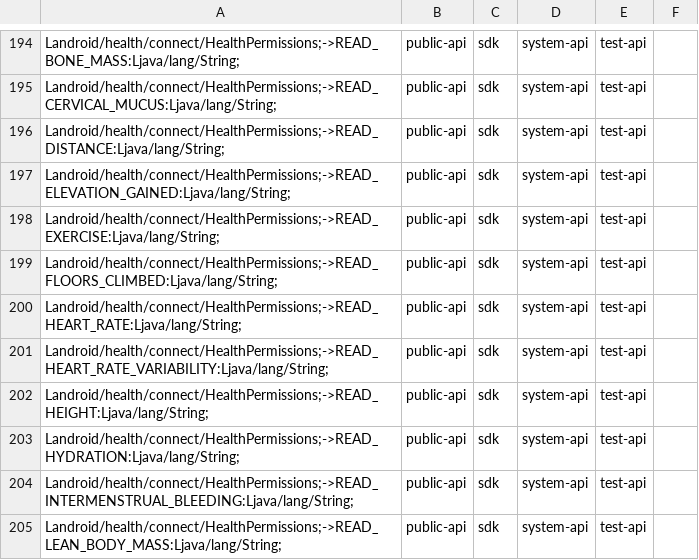
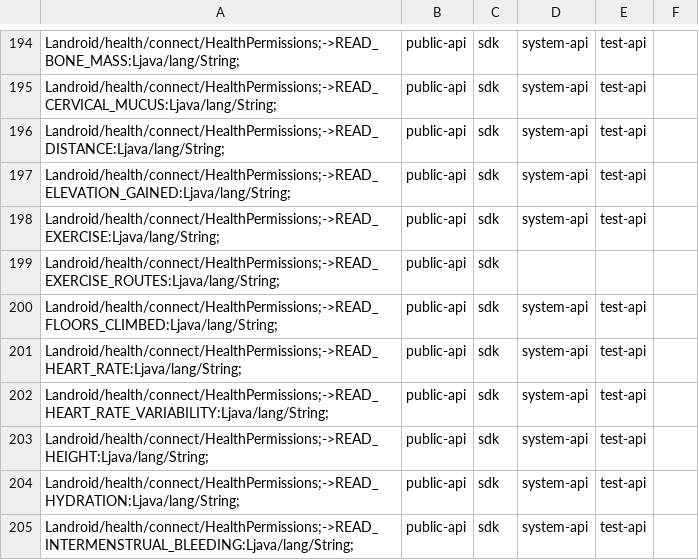
Before and after one commit to msft-mirror-aosp/platform.prebuilts.module_sdk.HealthFitness, a CSV file: current/hiddenapi/filtered-flags.csv, drawn as a sheet; only a part is shown, gaps mark what is left out; the shorter side is filled out with more unchanged rows.

```diff
--- a/current/hiddenapi/filtered-flags.csv
+++ b/current/hiddenapi/filtered-flags.csv
@@ -198,2 +198,3 @@ Landroid/health/connect/HealthPermissions;->READ_ELEVATION_GAINED:Ljava/lang/Str
 Landroid/health/connect/HealthPermissions;->READ_EXERCISE:Ljava/lang/String;,public-api,sdk,system-api,test-api
+Landroid/health/connect/HealthPermissions;->READ_EXERCISE_ROUTES:Ljava/lang/String;,public-api,sdk
 Landroid/health/connect/HealthPermissions;->READ_FLOORS_CLIMBED:Ljava/lang/String;,public-api,sdk,system-api,test-api
```
Also changed, not shown: current/hiddenapi/filtered-stub-flags.csv, 5 other files.
